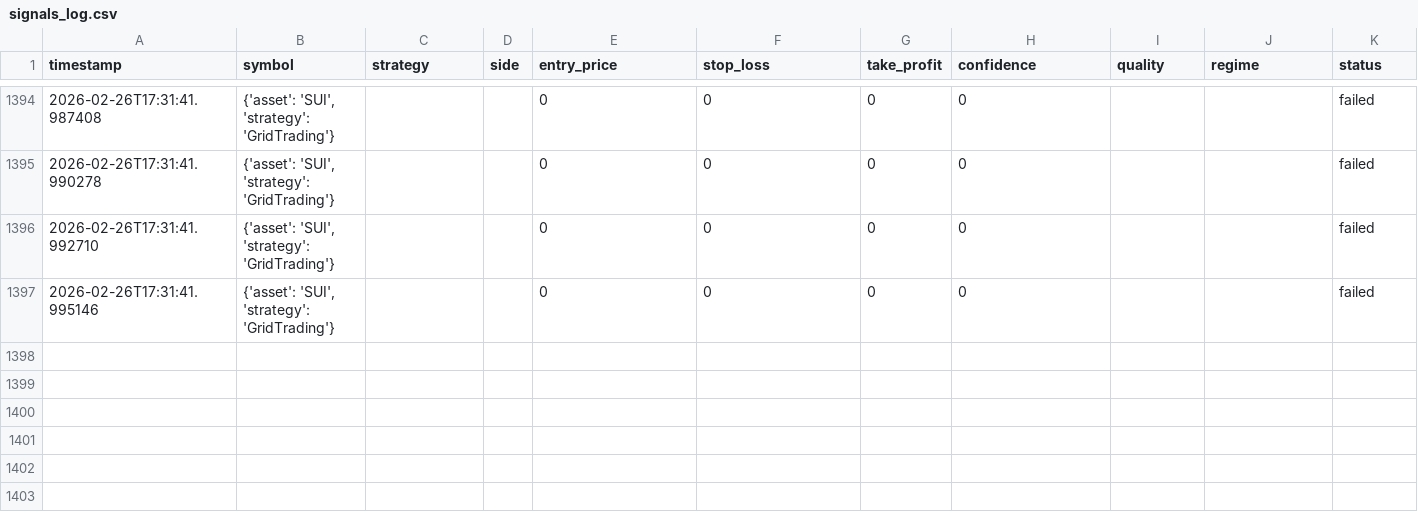
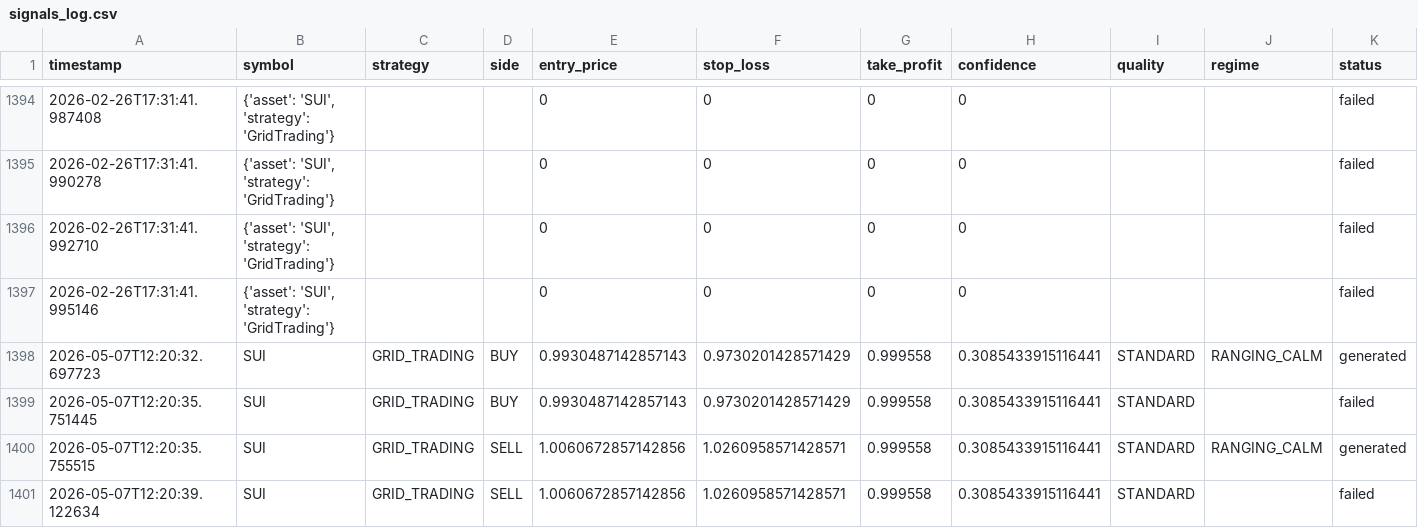
Before and after one commit to faucetfriend-code/Bot3, a CSV file: signals_log.csv, drawn as a sheet; only a part is shown, gaps mark what is left out; rows hold the shown columns only; the diff names each change by its address in the sheet, - before the commit and + after, or states it on an @@ line.

Commit message:
Update supervisor state, UI, and logs
Persist supervisor full-check results and monitoring tweaks; add report and improve UI. Changes:
- Add BTV2 supervisor report for 2026-05-07 and update BTV2/claude_supervisor_state.json (timestamps, balances, alerts, next_check/wakeup, added transient Pacifica outage & event_counter watch notes).
- Extend local Claude monitoring commands in .claude/settings.local.json and add a worktree to .gitignore.
- UI: rename signal stat from "Updated" to "Generated", wire stat-generated from API, improve price formatting and RSI null-handling in interface.html.
- Append SUI GRID_TRADING generated/failed entries to signals_log.csv.
- Update bootstrap kline cache and trading DB (binary) with latest market snapshot.

```diff
--- a/signals_log.csv
+++ b/signals_log.csv
+row 1398: 2026-05-07T12:20:32.697723 | SUI | GRID_TRADING | BUY | 0.9930487142857143 | 0.9730201428571429 | 0.999558 | 0.3085433915116441 | STANDARD | RANGING_CALM | generated
+row 1399: 2026-05-07T12:20:35.751445 | SUI | GRID_TRADING | BUY | 0.9930487142857143 | 0.9730201428571429 | 0.999558 | 0.3085433915116441 | STANDARD |  | failed
+row 1400: 2026-05-07T12:20:35.755515 | SUI | GRID_TRADING | SELL | 1.0060672857142856 | 1.0260958571428571 | 0.999558 | 0.3085433915116441 | STANDARD | RANGING_CALM | generated
+row 1401: 2026-05-07T12:20:39.122634 | SUI | GRID_TRADING | SELL | 1.0060672857142856 | 1.0260958571428571 | 0.999558 | 0.3085433915116441 | STANDARD |  | failed
```
Also changed, not shown: 12 other files.
